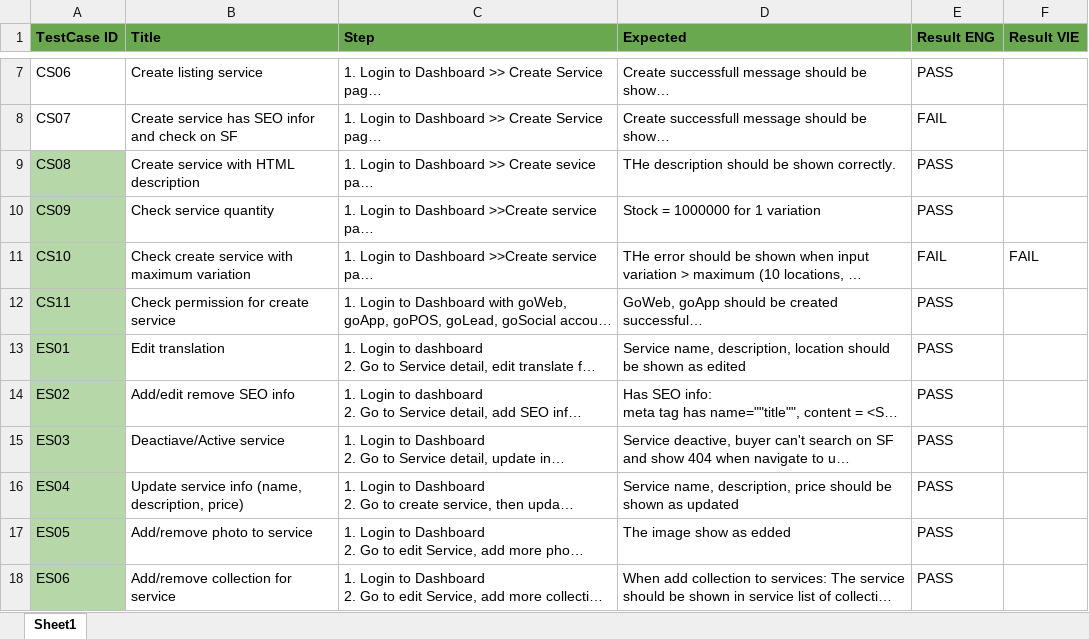
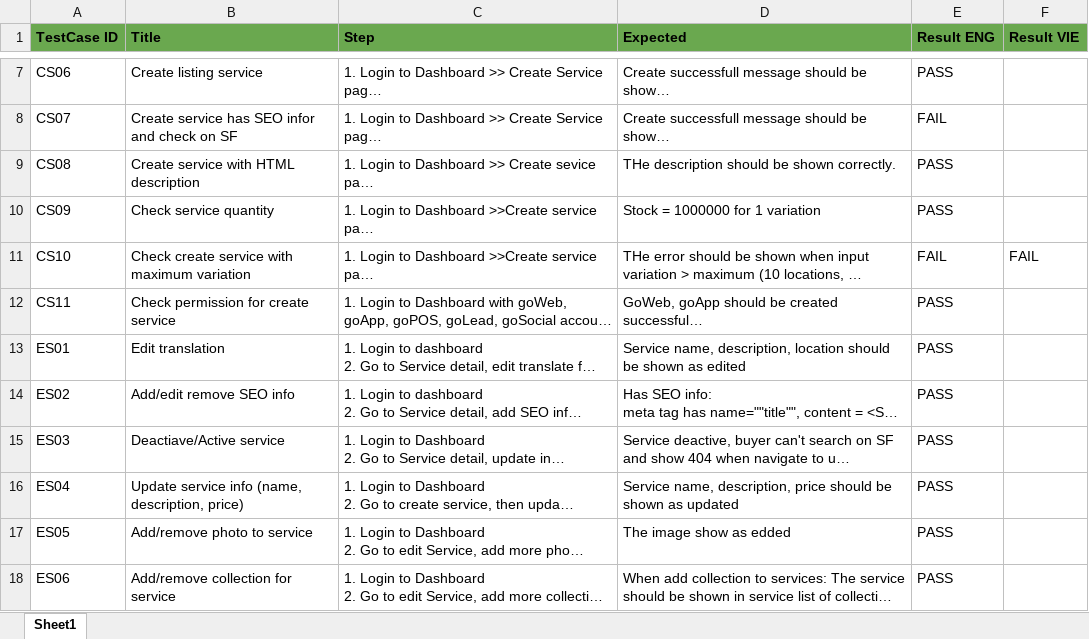
Before and after one commit to VTTV17/vigod, an Excel workbook: src/main/resources/excels/CreateService.xlsx, sheet Sheet1, drawn as a sheet; only a part is shown, gaps mark what is left out; long unchanged cells end in …; values as stored, in another font and other column widths than the file's, no borders; the diff covers the shown part only; the diff names each change by its address in the sheet, - before the commit and + after, or states it on an @@ line.

```diff
--- a/src/main/resources/excels/CreateService.xlsx (sheet Sheet1)
+++ b/src/main/resources/excels/CreateService.xlsx (sheet Sheet1)
-A9:A18 fill: #B6D7A8
+A9:A18 fill: none
```
Also changed, not shown: 7 added rows and cell formats elsewhere in this sheet, 10 other files.
